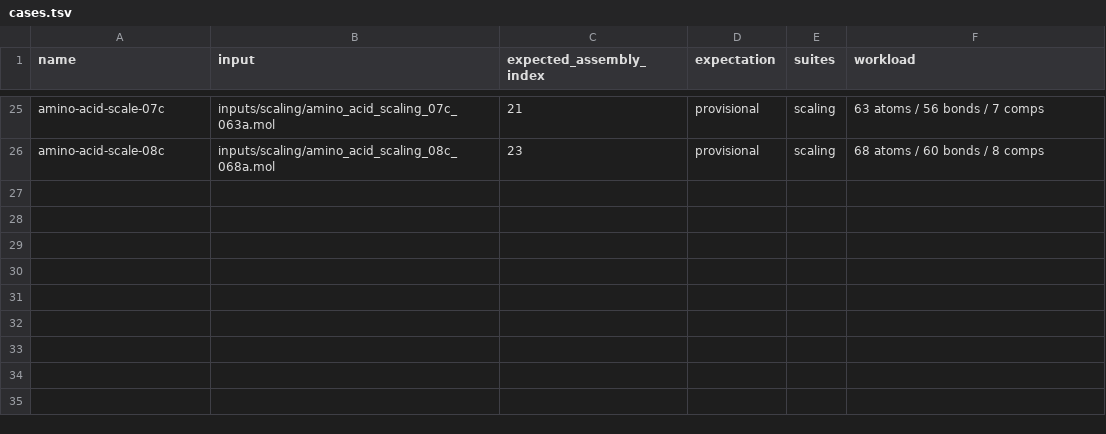
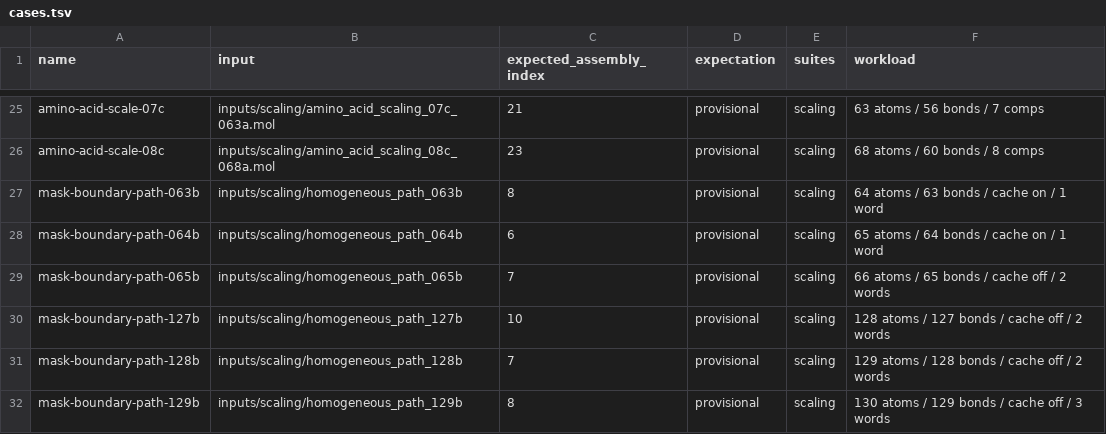
Before and after one commit to ELIFE-ASU/parallelassemblycpp, a TSV file: benchmarks/cases.tsv, drawn as a sheet; only a part is shown, gaps mark what is left out.

Commit message:
Add scaling telemetry and boundary cases  #37

```diff
--- a/benchmarks/cases.tsv
+++ b/benchmarks/cases.tsv
@@ -26 +26,7 @@ amino-acid-scale-07c	inputs/scaling/amino_acid_scaling_07c_063a.mol	21	provision
 amino-acid-scale-08c	inputs/scaling/amino_acid_scaling_08c_068a.mol	23	provisional	scaling	68 atoms / 60 bonds / 8 comps
+mask-boundary-path-063b	inputs/scaling/homogeneous_path_063b	8	provisional	scaling	64 atoms / 63 bonds / cache on / 1 word
+mask-boundary-path-064b	inputs/scaling/homogeneous_path_064b	6	provisional	scaling	65 atoms / 64 bonds / cache on / 1 word
+mask-boundary-path-065b	inputs/scaling/homogeneous_path_065b	7	provisional	scaling	66 atoms / 65 bonds / cache off / 2 words
+mask-boundary-path-127b	inputs/scaling/homogeneous_path_127b	10	provisional	scaling	128 atoms / 127 bonds / cache off / 2 words
+mask-boundary-path-128b	inputs/scaling/homogeneous_path_128b	7	provisional	scaling	129 atoms / 128 bonds / cache off / 2 words
+mask-boundary-path-129b	inputs/scaling/homogeneous_path_129b	8	provisional	scaling	130 atoms / 129 bonds / cache off / 3 words
```
Also changed, not shown: 21 other files.
